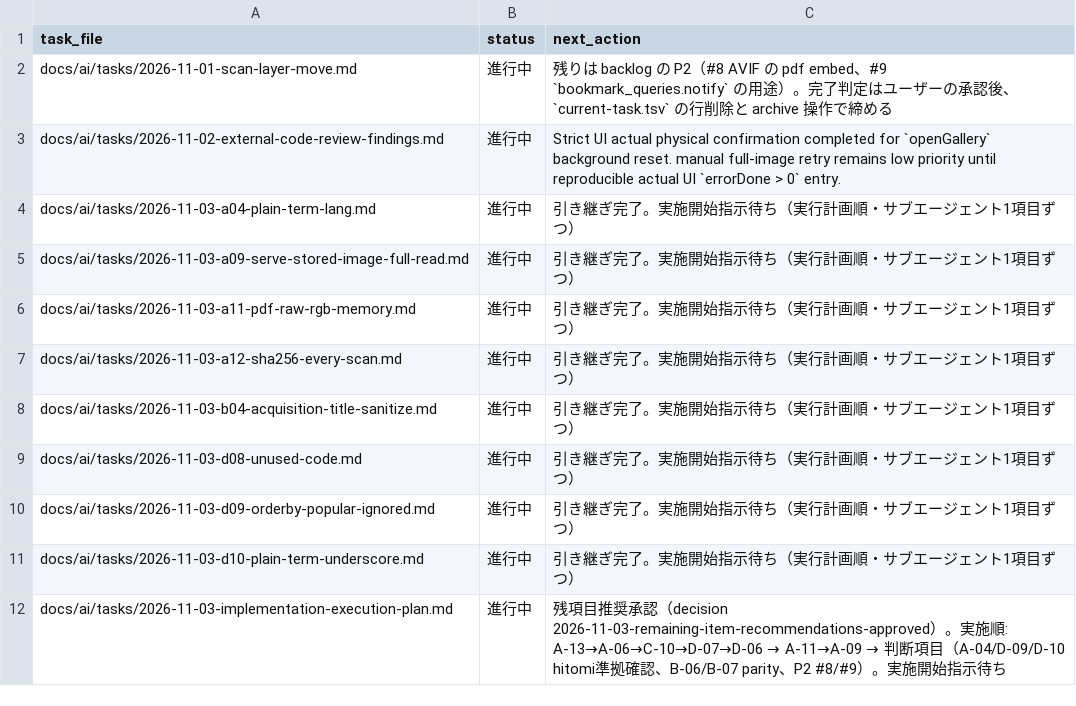
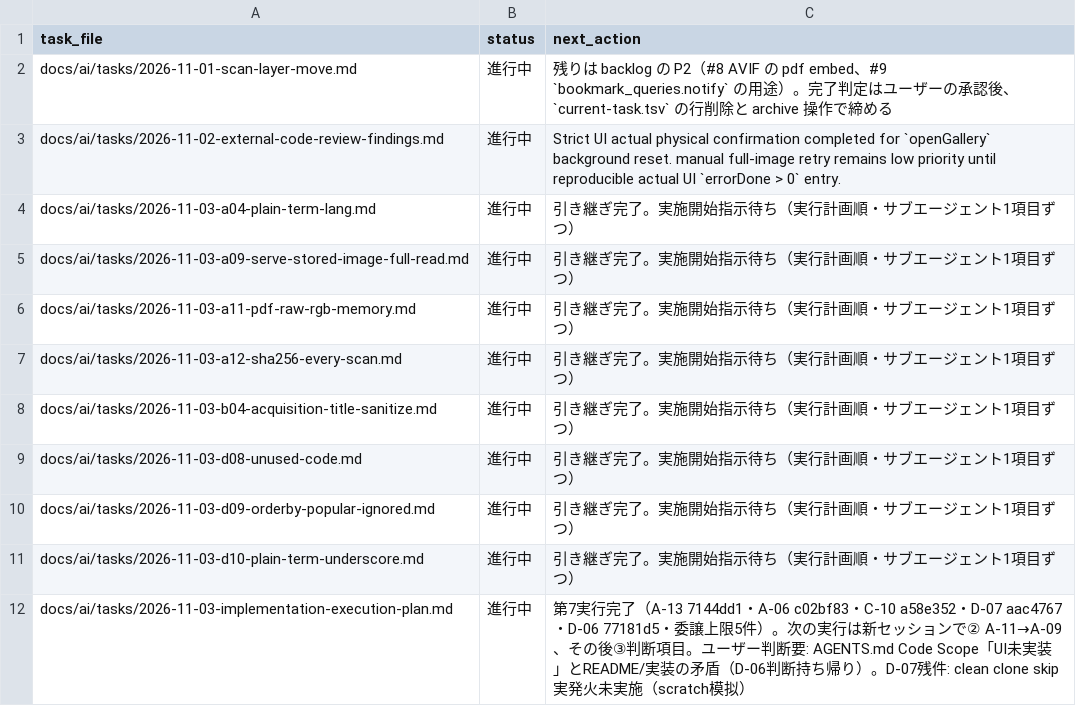
Before and after one commit to BWDSF3104/hitomi-hub, a TSV file: docs/ai/current-task.tsv, drawn as a sheet.

```diff
--- a/docs/ai/current-task.tsv
+++ b/docs/ai/current-task.tsv
@@ -11,2 +11,2 @@ docs/ai/tasks/2026-11-03-d09-orderby-popular-ignored.md	進行中	引き継ぎ
 docs/ai/tasks/2026-11-03-d10-plain-term-underscore.md	進行中	引き継ぎ完了。実施開始指示待ち（実行計画順・サブエージェント1項目ずつ）
-docs/ai/tasks/2026-11-03-implementation-execution-plan.md	進行中	残項目推奨承認（decision 2026-11-03-remaining-item-recommendations-approved）。実施順: A-13→A-06→C-10→D-07→D-06 → A-11→A-09 → 判断項目（A-04/D-09/D-10 hitomi準拠確認、B-06/B-07 parity、P2 #8/#9）。実施開始指示待ち
+docs/ai/tasks/2026-11-03-implementation-execution-plan.md	進行中	第7実行完了（A-13 7144dd1・A-06 c02bf83・C-10 a58e352・D-07 aac4767・D-06 77181d5・委譲上限5件）。次の実行は新セッションで② A-11→A-09、その後③判断項目。ユーザー判断要: AGENTS.md Code Scope「UI未実装」とREADME/実装の矛盾（D-06判断持ち帰り）。D-07残件: clean clone skip実発火未実施（scratch模拟）
```
Also changed, not shown: 1 other file.
